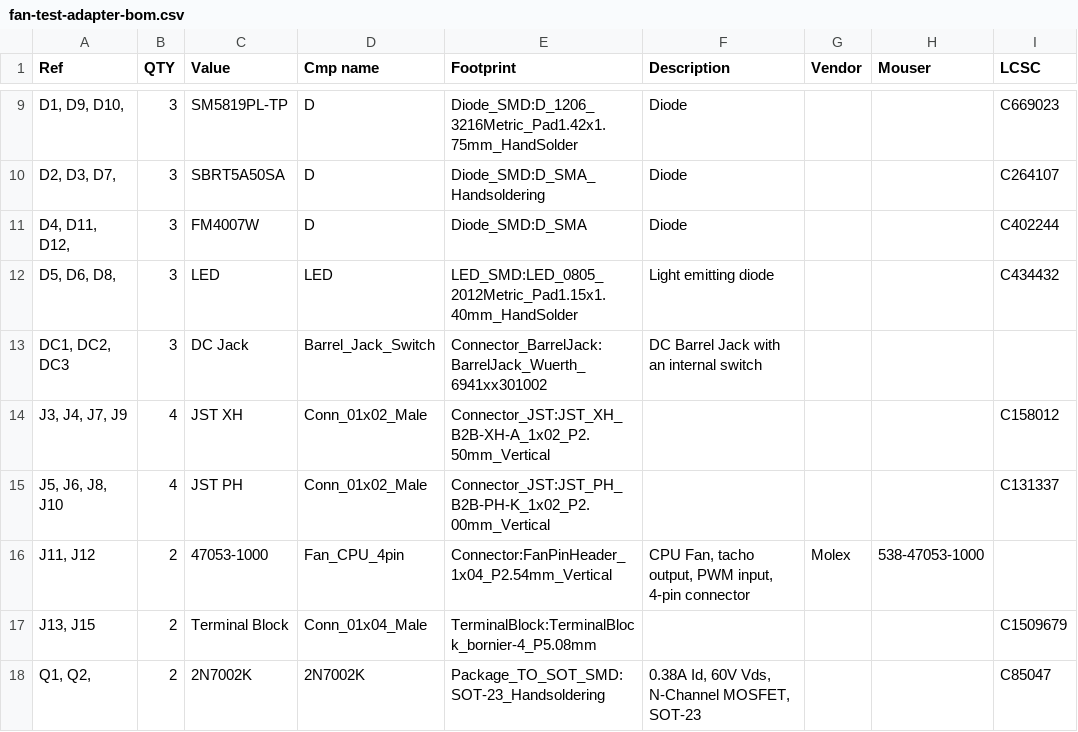
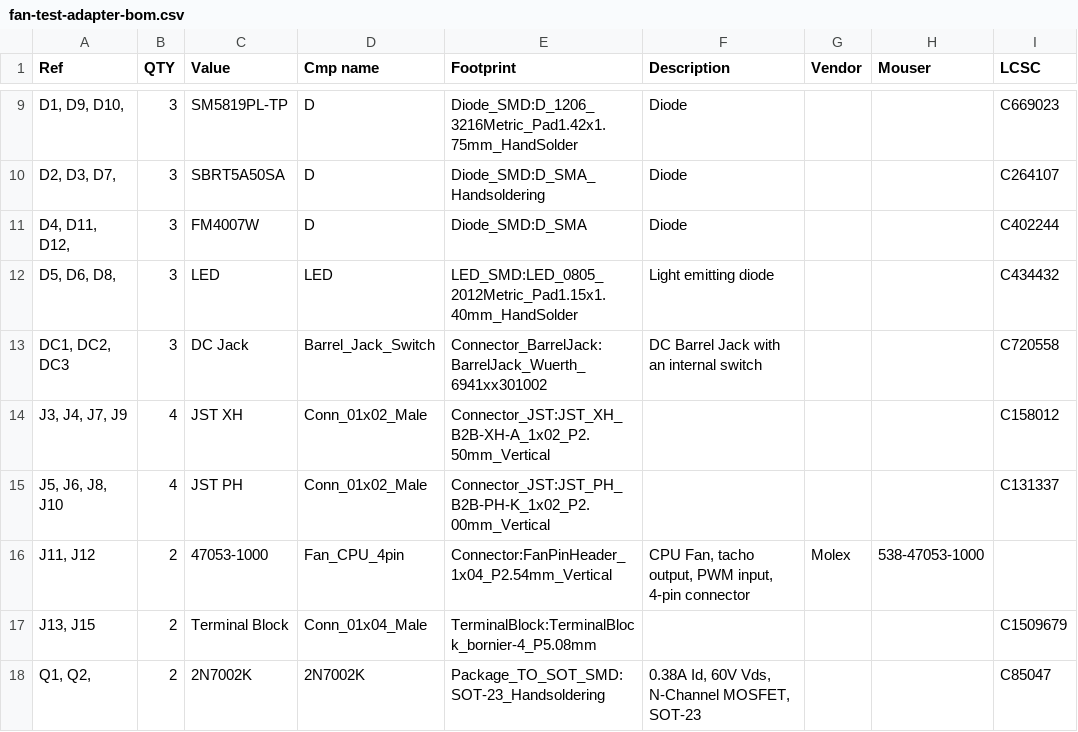
Before and after one commit to tjko/fan-test-adapter, a CSV file: fan-test-adapter-bom.csv, drawn as a sheet; only a part is shown, gaps mark what is left out; the diff names each change by its address in the sheet, - before the commit and + after, or states it on an @@ line.

Commit message:
Add part number for DC jack.

```diff
--- a/fan-test-adapter-bom.csv
+++ b/fan-test-adapter-bom.csv
-I13 (LCSC): (empty)
+I13 (LCSC): C720558
```
